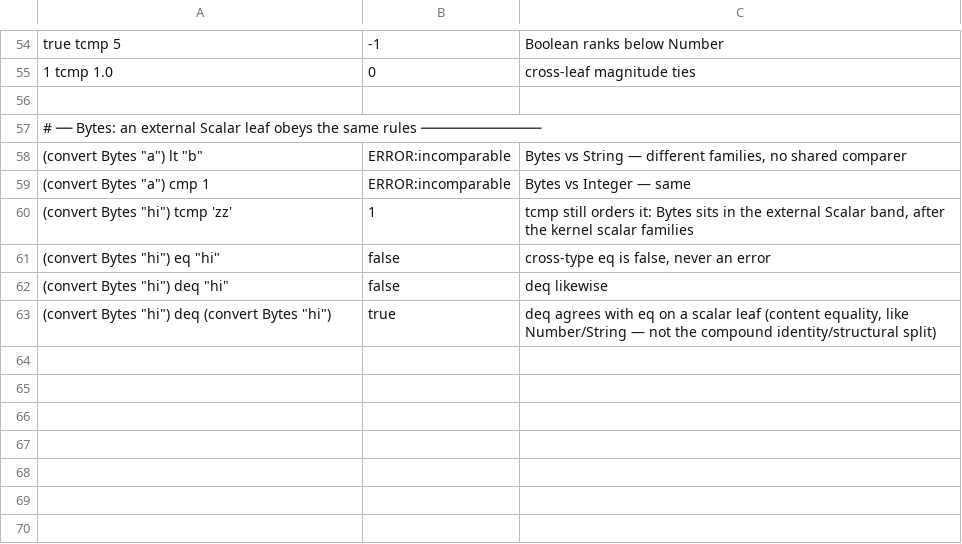
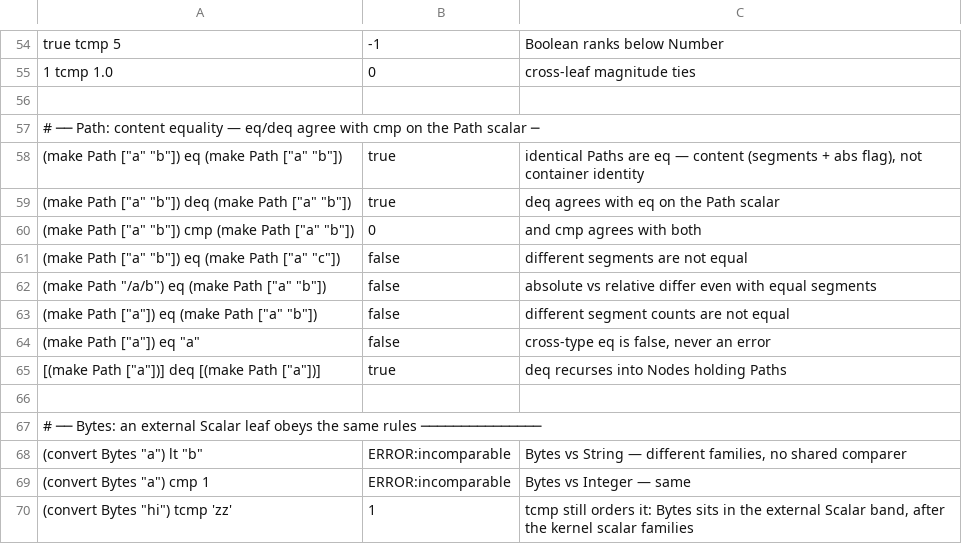
Before and after one commit to aql-lang/aql, a TSV file: lang/spec/compare-restrict.tsv, drawn as a sheet; only a part is shown, gaps mark what is left out; the shorter side is filled out with more unchanged rows; the diff names each change by its address in the sheet, - before the commit and + after, or states it on an @@ line.

```diff
--- a/lang/spec/compare-restrict.tsv
+++ b/lang/spec/compare-restrict.tsv
+row 57: # ── Path: content equality — eq/deq agree with cmp on the Path scalar ─
+row 58: (make Path ["a" "b"]) eq (make Path ["a" "b"]) | true | identical Paths are eq — content (segments + abs flag), not container identity
+row 59: (make Path ["a" "b"]) deq (make Path ["a" "b"]) | true | deq agrees with eq on the Path scalar
+row 60: (make Path ["a" "b"]) cmp (make Path ["a" "b"]) | 0 | and cmp agrees with both
+row 61: (make Path ["a" "b"]) eq (make Path ["a" "c"]) | false | different segments are not equal
+row 62: (make Path "/a/b") eq (make Path ["a" "b"]) | false | absolute vs relative differ even with equal segments
+row 63: (make Path ["a"]) eq (make Path ["a" "b"]) | false | different segment counts are not equal
+row 64: (make Path ["a"]) eq "a" | false | cross-type eq is false, never an error
+row 65: [(make Path ["a"])] deq [(make Path ["a"])] | true | deq recurses into Nodes holding Paths
+row 66: (empty)
```
Also changed, not shown: 1 other file.
